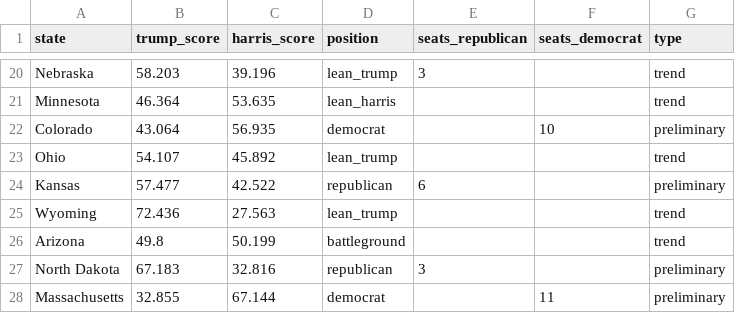
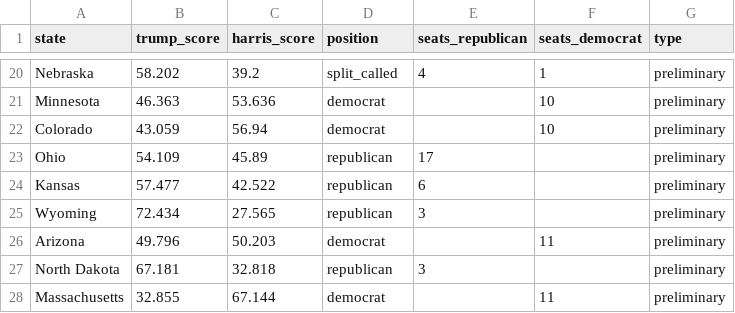
Before and after one commit to tomvaillant/dpa-api-us-wahl, a CSV file: dpa_map_data.csv, drawn as a sheet; only a part is shown, gaps mark what is left out; the diff covers the shown part only; the diff names each change by its address in the sheet, - before the commit and + after, or states it on an @@ line.

```diff
--- a/dpa_map_data.csv
+++ b/dpa_map_data.csv
-B20 (trump_score): 58.203
+B20 (trump_score): 58.202
-C20 (harris_score): 39.196
+C20 (harris_score): 39.2
-D20 (position): lean_trump
+D20 (position): split_called
-E20 (seats_republican): 3
+E20 (seats_republican): 4
-F20 (seats_democrat): (empty)
+F20 (seats_democrat): 1
-G20:G21 (type): trend
+G20:G21 (type): preliminary
-B21 (trump_score): 46.364
+B21 (trump_score): 46.363
-C21 (harris_score): 53.635
+C21 (harris_score): 53.636
-D21 (position): lean_harris
+D21 (position): democrat
-F21 (seats_democrat): (empty)
+F21 (seats_democrat): 10
-B22 (trump_score): 43.064
+B22 (trump_score): 43.059
-C22 (harris_score): 56.935
+C22 (harris_score): 56.94
-B23 (trump_score): 54.107
+B23 (trump_score): 54.109
-C23 (harris_score): 45.892
+C23 (harris_score): 45.89
-D23 (position): lean_trump
+D23 (position): republican
-E23 (seats_republican): (empty)
+E23 (seats_republican): 17
-G23 (type): trend
+G23 (type): preliminary
-B25 (trump_score): 72.436
+B25 (trump_score): 72.434
-C25 (harris_score): 27.563
+C25 (harris_score): 27.565
-D25 (position): lean_trump
+D25 (position): republican
-E25 (seats_republican): (empty)
+E25 (seats_republican): 3
-G25:G26 (type): trend
+G25:G26 (type): preliminary
-B26 (trump_score): 49.8
+B26 (trump_score): 49.796
-C26 (harris_score): 50.199
+C26 (harris_score): 50.203
-D26 (position): battleground
+D26 (position): democrat
-F26 (seats_democrat): (empty)
+F26 (seats_democrat): 11
-B27 (trump_score): 67.183
+B27 (trump_score): 67.181
-C27 (harris_score): 32.816
+C27 (harris_score): 32.818
```
Also changed, not shown: 151 edited cells elsewhere in this file, 1 other file.
